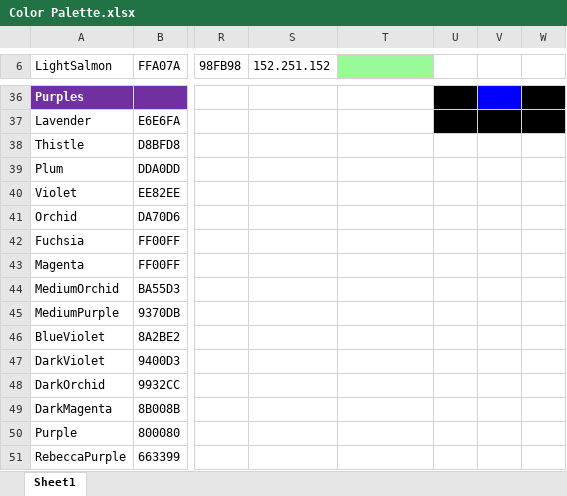
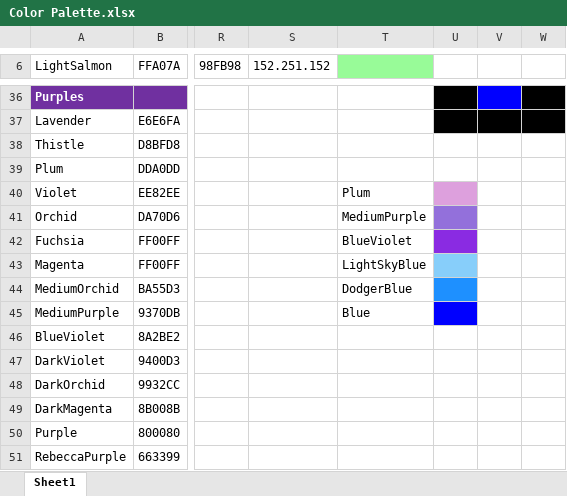
Before and after one commit to EvynDickinson/matlabroot, an Excel workbook: Functions and Code/Color Palette.xlsx, sheet Sheet1, drawn as a sheet; only a part is shown, gaps mark what is left out; values as stored, in another font and other column widths than the file's, no borders; the diff names each change by its address in the sheet, - before the commit and + after, or states it on an @@ line.

```diff
--- a/Functions and Code/Color Palette.xlsx (sheet Sheet1)
+++ b/Functions and Code/Color Palette.xlsx (sheet Sheet1)
-T40: (empty)
+T40: Plum
-U40 fill: none
+U40 fill: #DDA0DD
-T41: (empty)
+T41: MediumPurple
-U41 fill: none
+U41 fill: #9370DB
-T42: (empty)
+T42: BlueViolet
-U42 fill: none
+U42 fill: #8A2BE2
-T43: (empty)
+T43: LightSkyBlue
-U43 fill: none
+U43 fill: #87CEFA
-T44: (empty)
+T44: DodgerBlue
-U44 fill: none
+U44 fill: #1E90FF
-T45: (empty)
+T45: Blue
-U45 fill: none
+U45 fill: #0000FF
```
Also changed, not shown: 3 other files.
